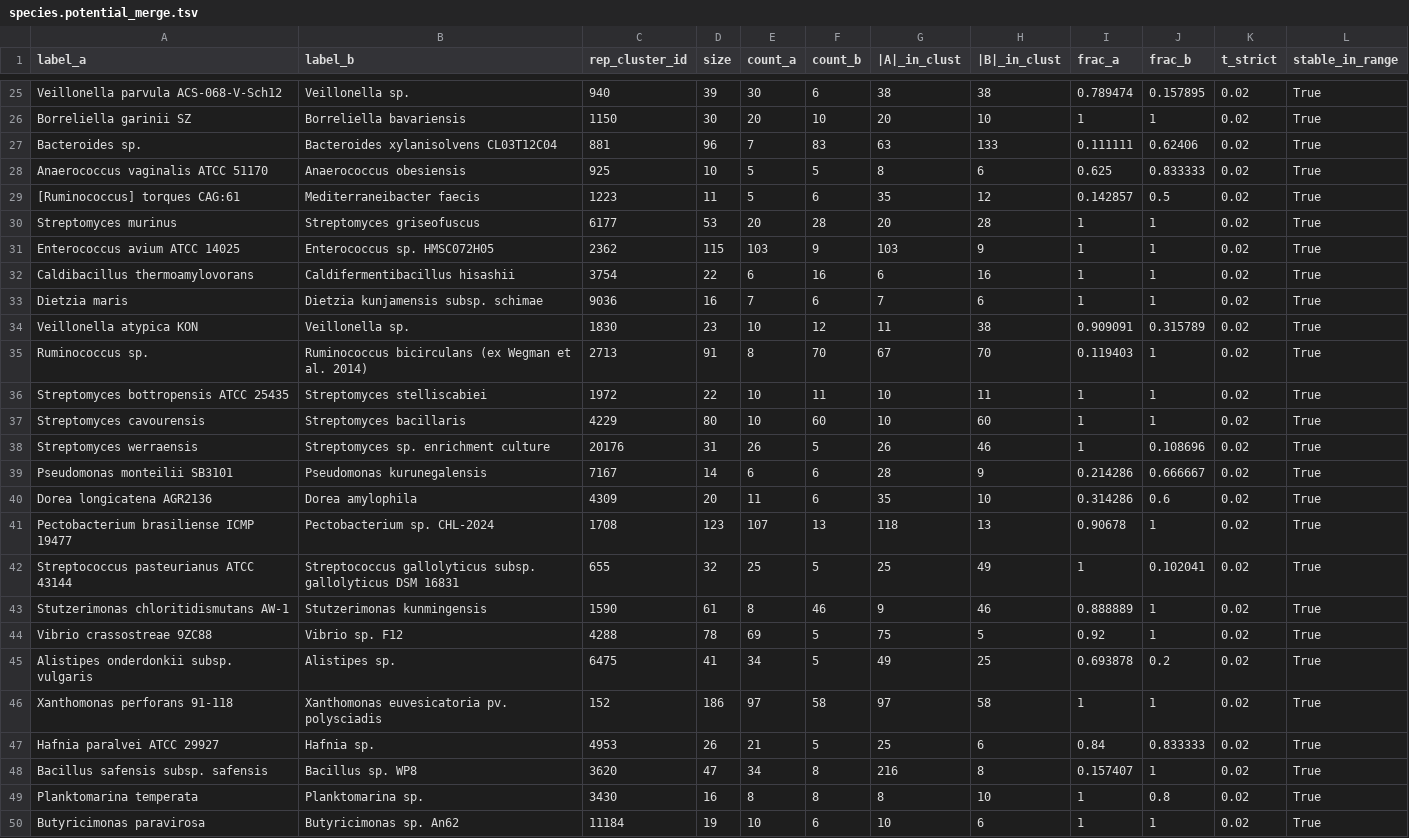
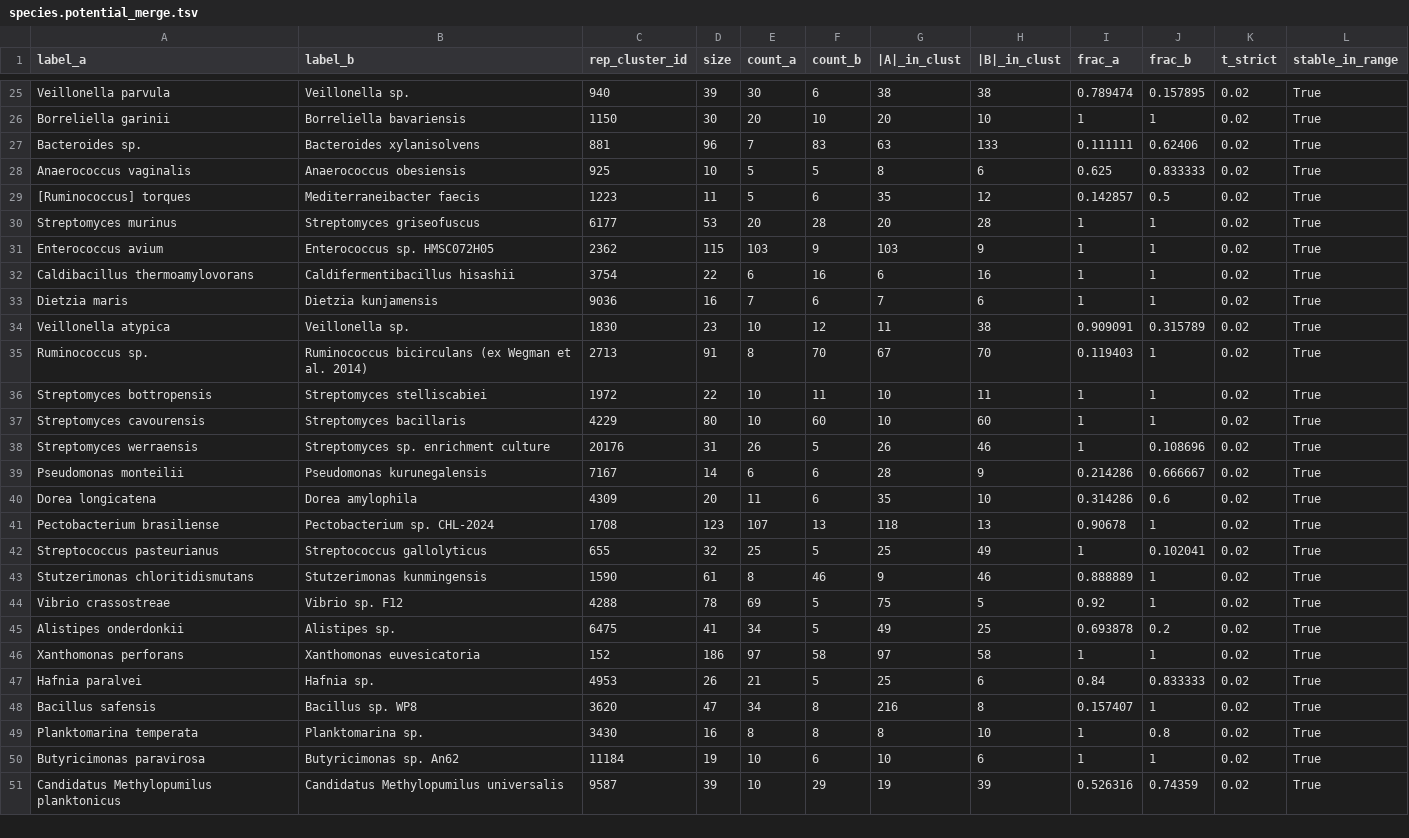
Before and after one commit to RabbitBio/RabbitTClust, a TSV file: discovery/species.potential_merge.tsv, drawn as a sheet; only a part is shown, gaps mark what is left out; the shorter side is filled out with more unchanged rows; the diff covers the shown part only; the diff names each change by its address in the sheet, - before the commit and + after, or states it on an @@ line.

```diff
--- a/discovery/species.potential_merge.tsv
+++ b/discovery/species.potential_merge.tsv
-A25 (label_a): Veillonella parvula ACS-068-V-Sch12
+A25 (label_a): Veillonella parvula
-A26 (label_a): Borreliella garinii SZ
+A26 (label_a): Borreliella garinii
-B27 (label_b): Bacteroides xylanisolvens CL03T12C04
+B27 (label_b): Bacteroides xylanisolvens
-A28 (label_a): Anaerococcus vaginalis ATCC 51170
+A28 (label_a): Anaerococcus vaginalis
-A29 (label_a): [Ruminococcus] torques CAG:61
+A29 (label_a): [Ruminococcus] torques
-A31 (label_a): Enterococcus avium ATCC 14025
+A31 (label_a): Enterococcus avium
-B33 (label_b): Dietzia kunjamensis subsp. schimae
+B33 (label_b): Dietzia kunjamensis
-A34 (label_a): Veillonella atypica KON
+A34 (label_a): Veillonella atypica
-A36 (label_a): Streptomyces bottropensis ATCC 25435
+A36 (label_a): Streptomyces bottropensis
-A39 (label_a): Pseudomonas monteilii SB3101
+A39 (label_a): Pseudomonas monteilii
-A40 (label_a): Dorea longicatena AGR2136
+A40 (label_a): Dorea longicatena
-A41 (label_a): Pectobacterium brasiliense ICMP 19477
+A41 (label_a): Pectobacterium brasiliense
-A42 (label_a): Streptococcus pasteurianus ATCC 43144
+A42 (label_a): Streptococcus pasteurianus
-B42 (label_b): Streptococcus gallolyticus subsp. gallolyticus DSM 16831
+B42 (label_b): Streptococcus gallolyticus
-A43 (label_a): Stutzerimonas chloritidismutans AW-1
+A43 (label_a): Stutzerimonas chloritidismutans
-A44 (label_a): Vibrio crassostreae 9ZC88
+A44 (label_a): Vibrio crassostreae
-A45 (label_a): Alistipes onderdonkii subsp. vulgaris
+A45 (label_a): Alistipes onderdonkii
-A46 (label_a): Xanthomonas perforans 91-118
+A46 (label_a): Xanthomonas perforans
-B46 (label_b): Xanthomonas euvesicatoria pv. polysciadis
+B46 (label_b): Xanthomonas euvesicatoria
-A47 (label_a): Hafnia paralvei ATCC 29927
+A47 (label_a): Hafnia paralvei
-A48 (label_a): Bacillus safensis subsp. safensis
+A48 (label_a): Bacillus safensis
```
Also changed, not shown: 33 edited cells elsewhere in this file, discovery/genus.potential_split.tsv, discovery/species.potential_split.tsv.
